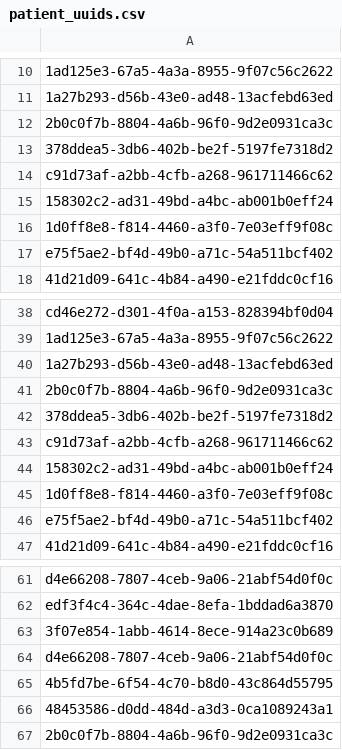
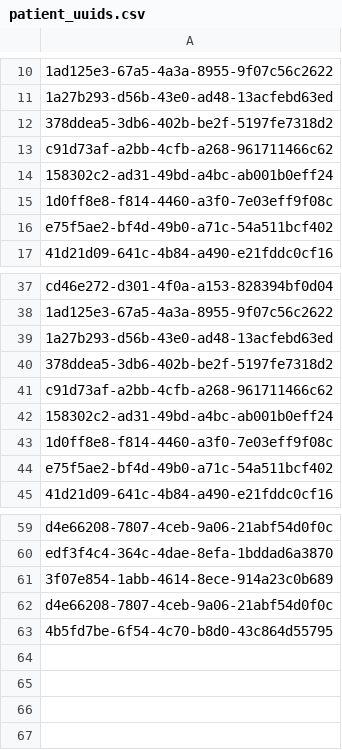
Before and after one commit to igorshekhtman/QA, a CSV file: gatling/user-files/data/patient_uuids.csv, drawn as a sheet; only a part is shown, gaps mark what is left out; the diff names each change by its address in the sheet, - before the commit and + after, or states it on an @@ line.

Commit message:
replaced one more patient UUID in one of the user data files

```diff
--- a/gatling/user-files/data/patient_uuids.csv
+++ b/gatling/user-files/data/patient_uuids.csv
-row 12: 2b0c0f7b-8804-4a6b-96f0-9d2e0931ca3c
-row 41: 2b0c0f7b-8804-4a6b-96f0-9d2e0931ca3c
-row 66: 48453586-d0dd-484d-a3d3-0ca1089243a1
-row 67: 2b0c0f7b-8804-4a6b-96f0-9d2e0931ca3c
```
